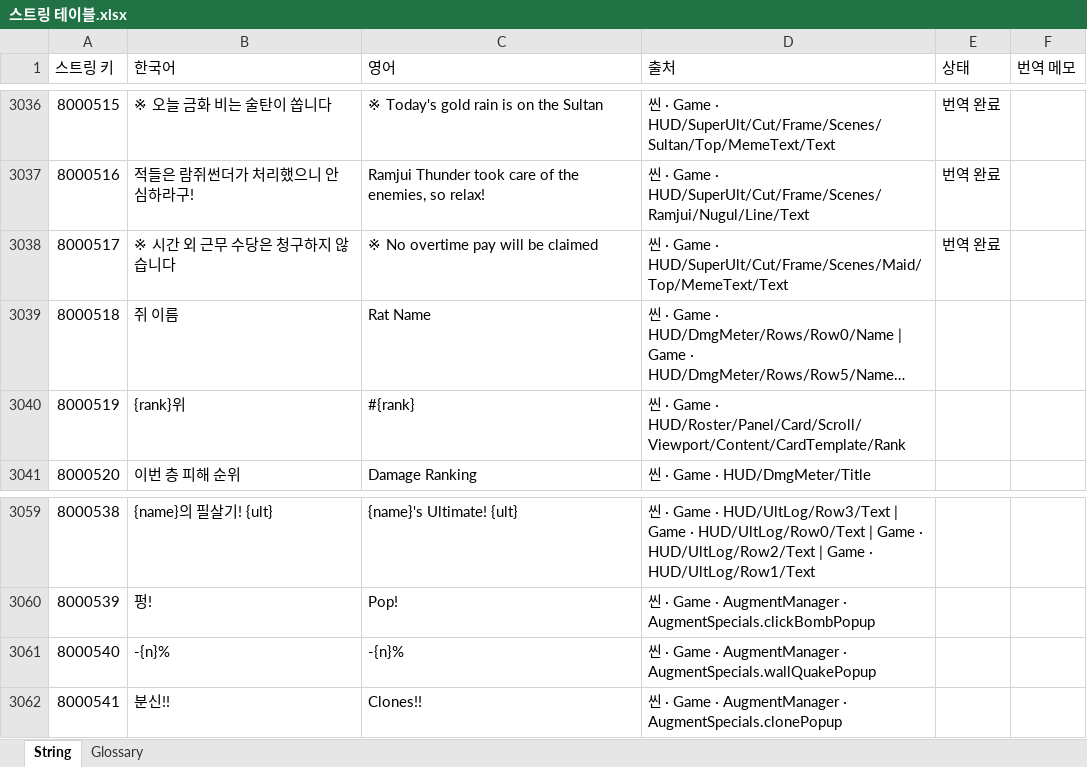
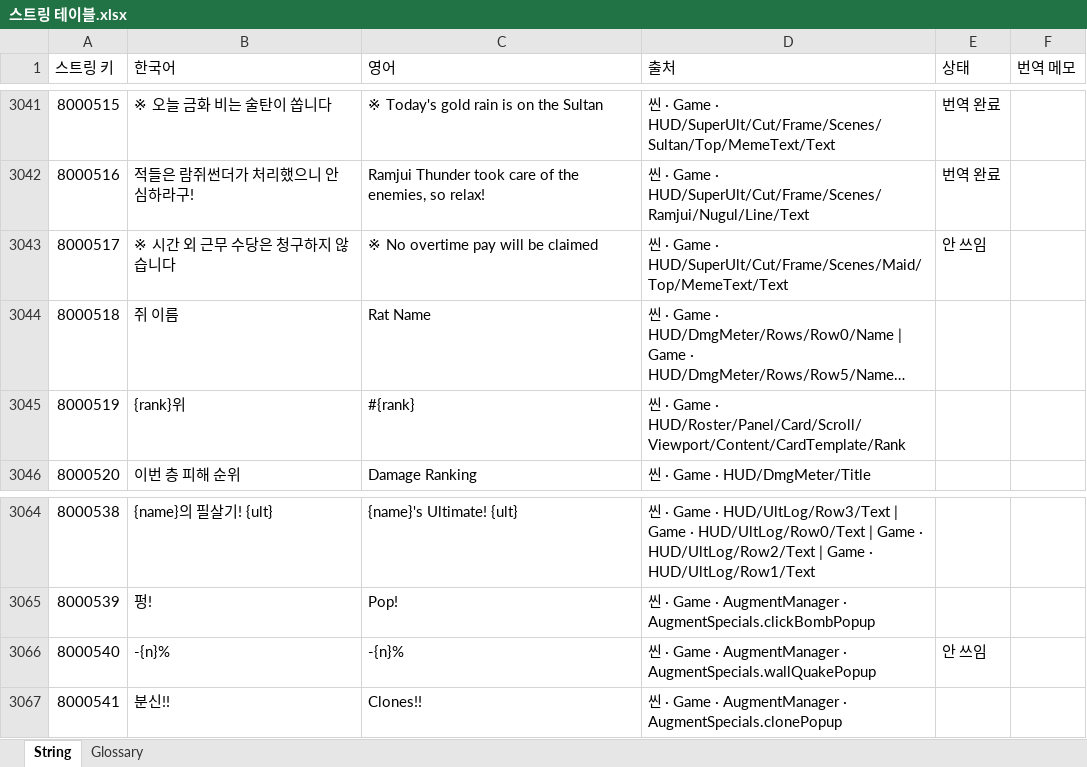
Before and after one commit to inory16351/NKK_PROJECT, an Excel workbook: Data_Table/스트링 테이블.xlsx, sheet String, drawn as a sheet; only a part is shown, gaps mark what is left out; long unchanged cells end in …; values as stored, in another font and other column widths than the file's, no borders; addresses are those after the commit; the diff covers the shown part only; the diff names each change by its address in the sheet, - before the commit and + after, or states it on an @@ line.

```diff
--- a/Data_Table/스트링 테이블.xlsx (sheet String)
+++ b/Data_Table/스트링 테이블.xlsx (sheet String)
-E3043 (상태): 번역 완료
+E3043 (상태): 안 쓰임
-E3066 (상태): (empty)
+E3066 (상태): 안 쓰임
```
Also changed, not shown: 9 added rows and 6 edited cells elsewhere in this sheet, Data_Table/튜토리얼 테이블.xlsx, 24 other files.
